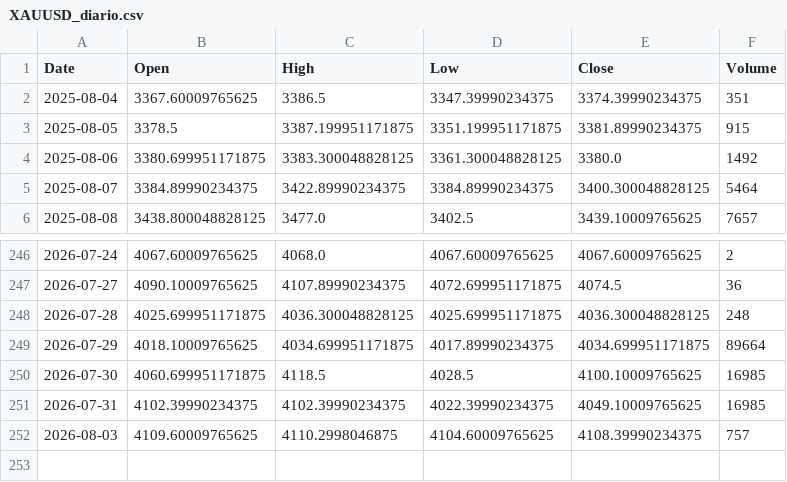
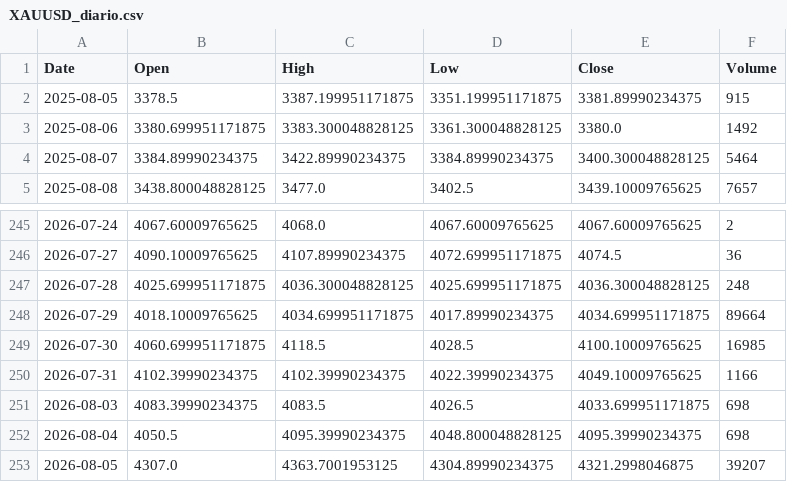
Before and after one commit to GrandTopG/QuantLab-by-Claude, a CSV file: data/XAUUSD_diario.csv, drawn as a sheet; only a part is shown, gaps mark what is left out.

```diff
--- a/data/XAUUSD_diario.csv
+++ b/data/XAUUSD_diario.csv
@@ -1,3 +1,2 @@
 Date,Open,High,Low,Close,Volume
-2025-08-04,3367.60009765625,3386.5,3347.39990234375,3374.39990234375,351
 2025-08-05,3378.5,3387.199951171875,3351.199951171875,3381.89990234375,915
@@ -250,3 +249,5 @@ Date,Open,High,Low,Close,Volume
 2026-07-30,4060.699951171875,4118.5,4028.5,4100.10009765625,16985
-2026-07-31,4102.39990234375,4102.39990234375,4022.39990234375,4049.10009765625,16985
-2026-08-03,4109.60009765625,4110.2998046875,4104.60009765625,4108.39990234375,757
+2026-07-31,4102.39990234375,4102.39990234375,4022.39990234375,4049.10009765625,1166
+2026-08-03,4083.39990234375,4083.5,4026.5,4033.699951171875,698
+2026-08-04,4050.5,4095.39990234375,4048.800048828125,4095.39990234375,698
+2026-08-05,4307.0,4363.7001953125,4304.89990234375,4321.2998046875,39207
```
Also changed, not shown: 3 other files.
